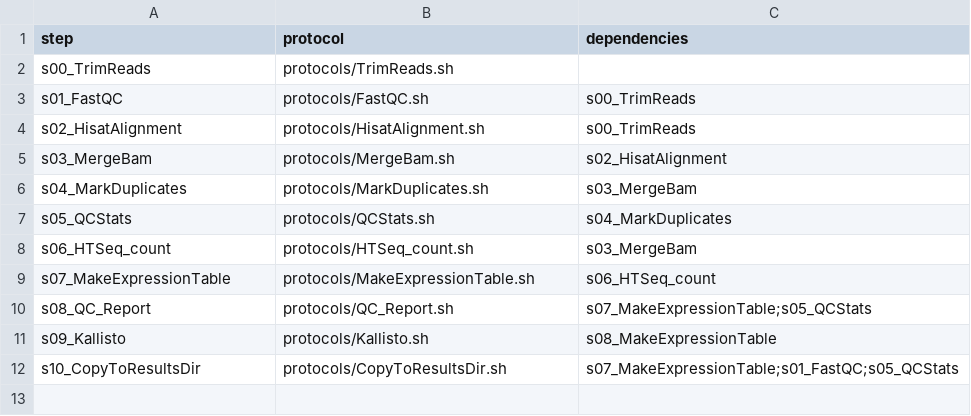
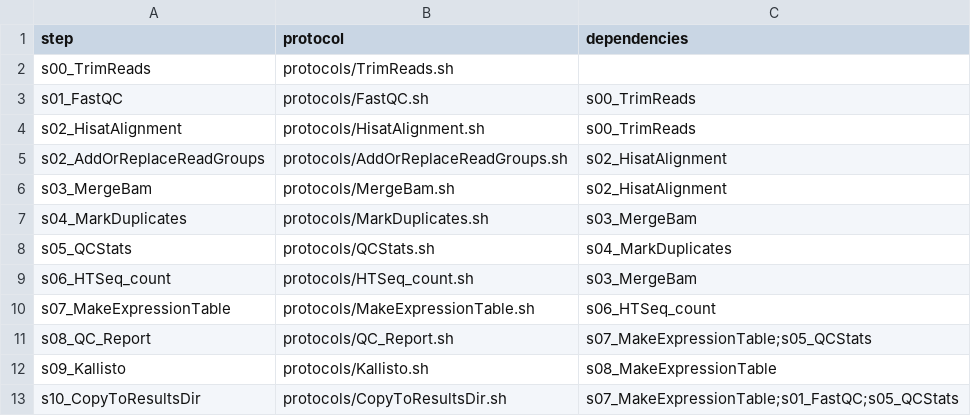
Before and after one commit to molgenis/NGS_RNA, a CSV file: workflow_lexogen.csv, drawn as a sheet.

```diff
--- a/workflow_lexogen.csv
+++ b/workflow_lexogen.csv
@@ -4,2 +4,3 @@ s01_FastQC,protocols/FastQC.sh,s00_TrimReads
 s02_HisatAlignment,protocols/HisatAlignment.sh,s00_TrimReads
+s02_AddOrReplaceReadGroups,protocols/AddOrReplaceReadGroups.sh,s02_HisatAlignment
 s03_MergeBam,protocols/MergeBam.sh,s02_HisatAlignment
```
Also changed, not shown: parameters.csv, 3 other files.
